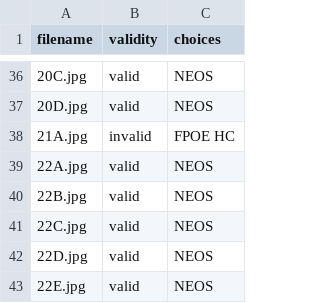
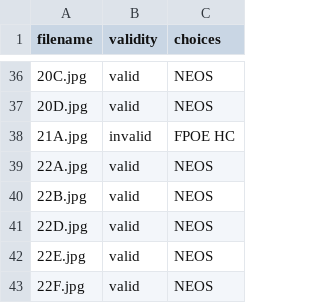
Before and after one commit to michaelkhuber/tuw-edbv-w20-ballot-recognizer, a CSV file: resources/test_data.csv, drawn as a sheet; only a part is shown, gaps mark what is left out; the shorter side is filled out with more unchanged rows.

```diff
--- a/resources/test_data.csv
+++ b/resources/test_data.csv
@@ -40,3 +40,2 @@ filename,validity,choices
 22B.jpg,valid,NEOS
-22C.jpg,valid,NEOS
 22D.jpg,valid,NEOS
```
Also changed, not shown: 5 other files.
